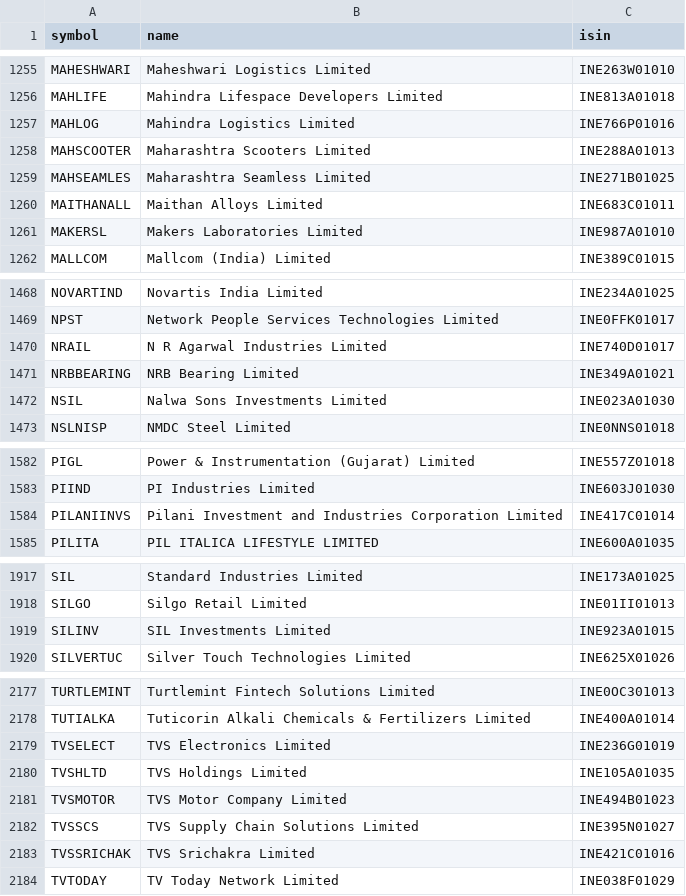
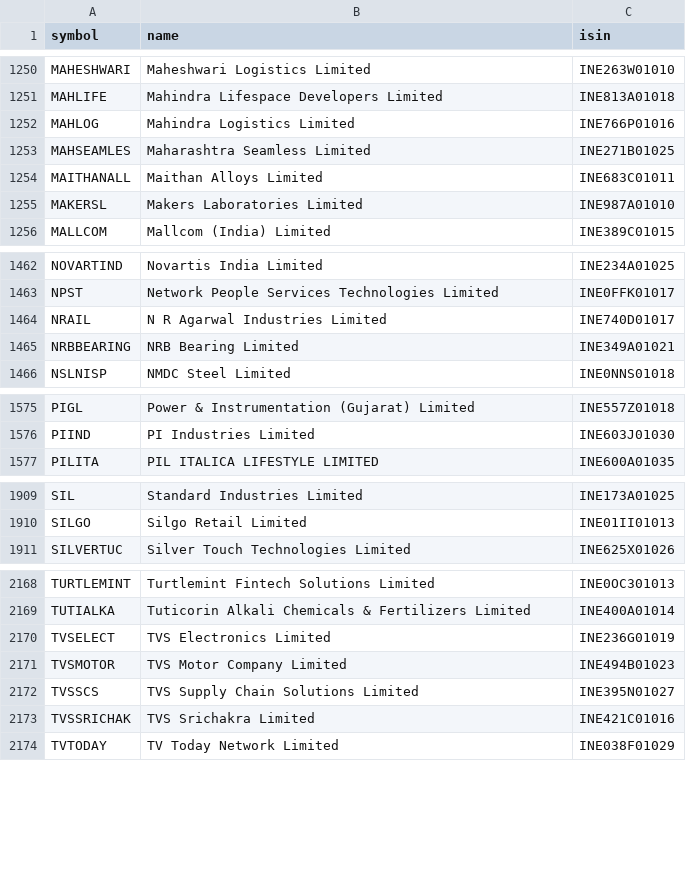
Before and after one commit to rajdagli91-ops/stockpilot, a CSV file: stockpilot/config/universe_cache.csv, drawn as a sheet; only a part is shown, gaps mark what is left out; the diff covers the shown part only; the diff names each change by its address in the sheet, - before the commit and + after, or states it on an @@ line.

```diff
--- a/stockpilot/config/universe_cache.csv
+++ b/stockpilot/config/universe_cache.csv
-row 1258: MAHSCOOTER | Maharashtra Scooters Limited | INE288A01013
-row 1472: NSIL | Nalwa Sons Investments Limited | INE023A01030
-row 1584: PILANIINVS | Pilani Investment and Industries Corporation Limited | INE417C01014
-row 1919: SILINV | SIL Investments Limited | INE923A01015
-row 2180: TVSHLTD | TVS Holdings Limited | INE105A01035
```
Also changed, not shown: 6 removed rows elsewhere in this file, stockpilot/config/sectors.csv.
